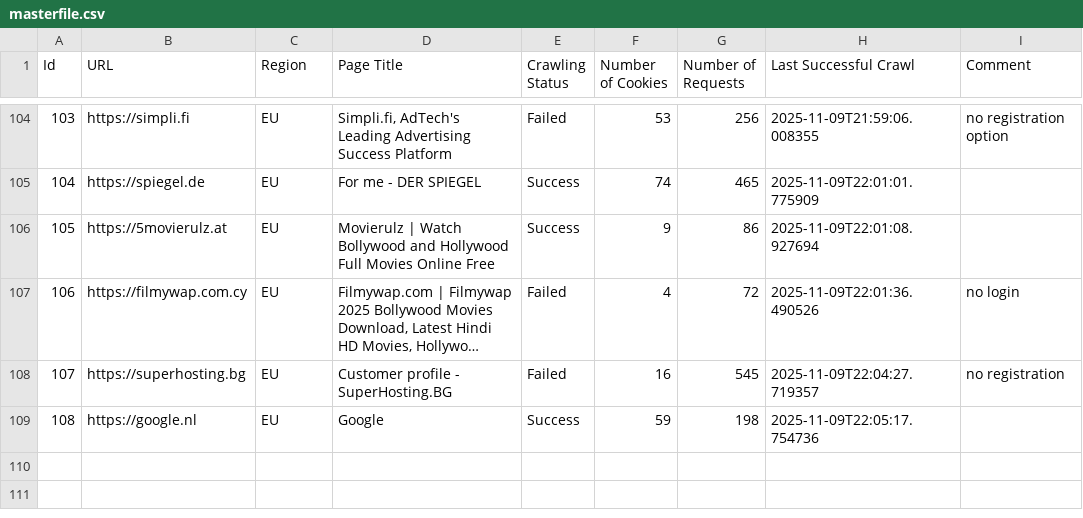
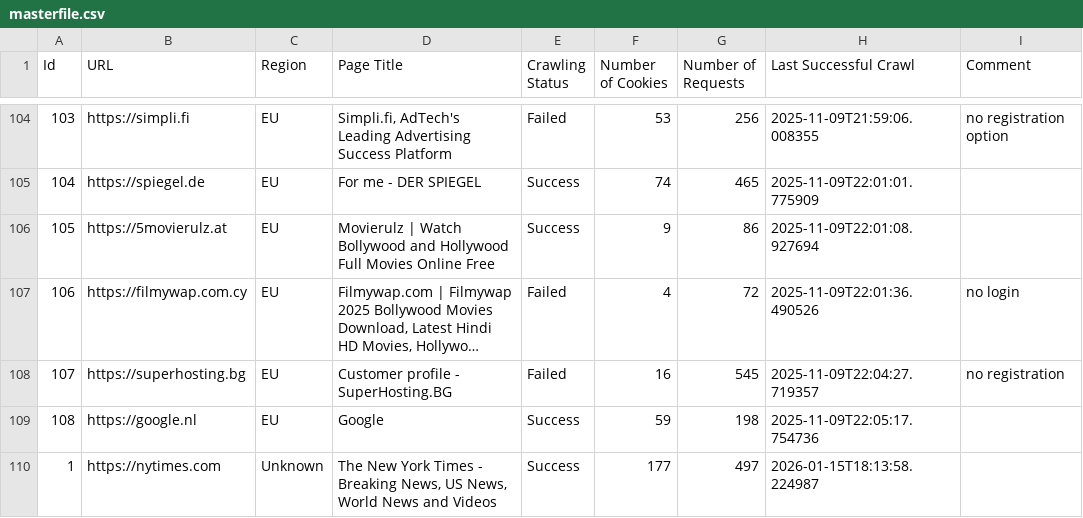
Before and after one commit to NIDNASSER-Abdelmajid/CookieSniffer, a CSV file: masterfile.csv, drawn as a sheet; only a part is shown, gaps mark what is left out; long unchanged cells end in ….

Commit message:
fix: proplem where website will wait full duration before being able to store data

```diff
--- a/masterfile.csv
+++ b/masterfile.csv
@@ -109 +109,2 @@ Id,URL,Region,Page Title,Crawling Status,Number of Cookies,Number of Requests,La
 108,https://google.nl,EU,Google,Success,59,198,2025-11-09T22:05:17.754736,
+1,https://nytimes.com,Unknown,"The New York Times - Breaking News, US News, World News and Videos",Success,177,497,2026-01-15T18:13:58.224987,
```
Also changed, not shown: 3 other files.
